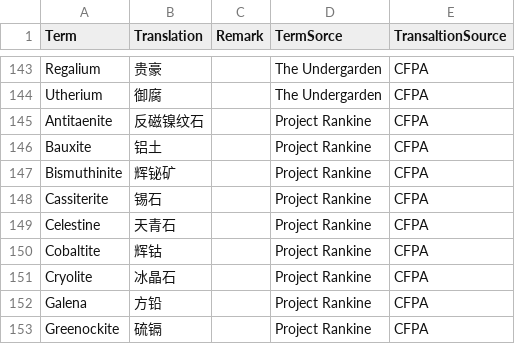
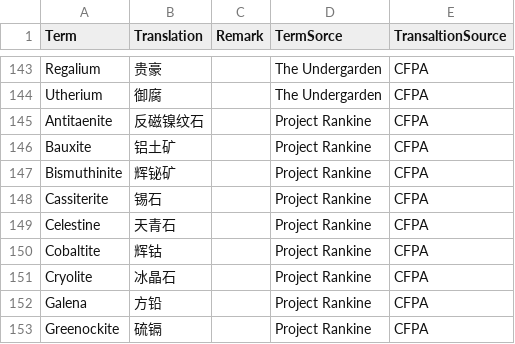
Before and after one commit to CFPAOrg/Glossary, a TSV file: Mod/模组材料简体中文翻译指南.tsv, drawn as a sheet; only a part is shown, gaps mark what is left out.

Commit message:
Update Mod/模组材料简体中文翻译指南.tsv
Co-authored-by: ChuijkYahus <94828194+ChuijkYahus@users.noreply.github.com>

```diff
--- a/Mod/模组材料简体中文翻译指南.tsv
+++ b/Mod/模组材料简体中文翻译指南.tsv
@@ -145,3 +145,3 @@ Utherium	御腐		The Undergarden	CFPA
 Antitaenite	反磁镍纹石		Project Rankine	CFPA
-Bauxite	铝土		Project Rankine	CFPA
+Bauxite	铝土矿		Project Rankine	CFPA
 Bismuthinite	辉铋矿		Project Rankine	CFPA
```
